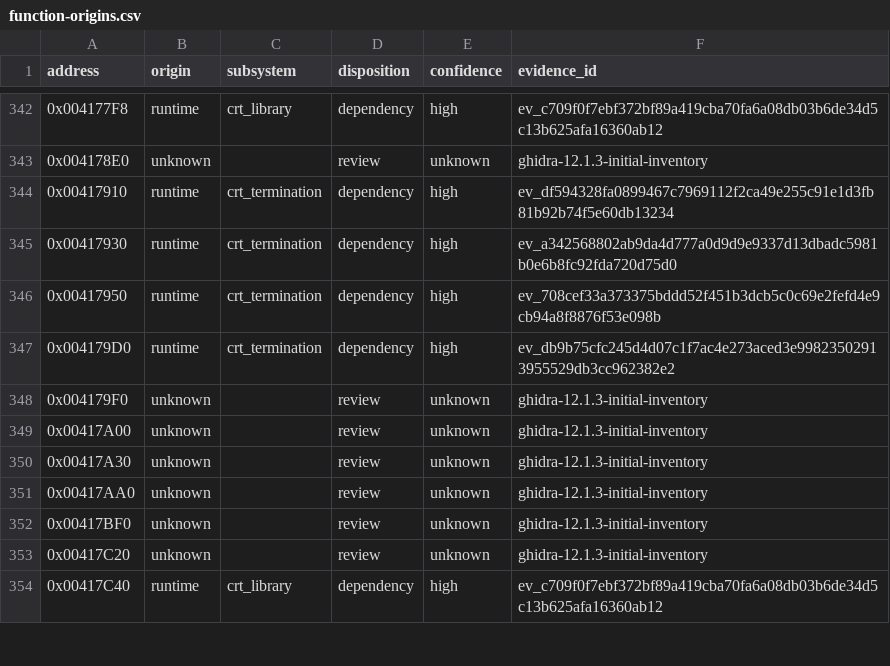
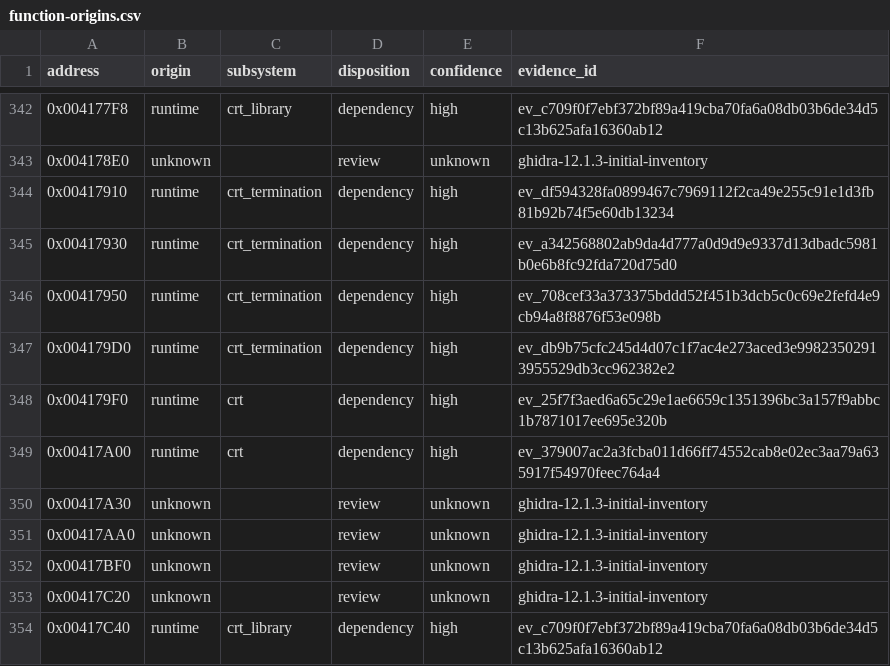
Before and after one commit to N0zoM1z0/dx-ball, a CSV file: config/function-origins.csv, drawn as a sheet; only a part is shown, gaps mark what is left out.

```diff
--- a/config/function-origins.csv
+++ b/config/function-origins.csv
@@ -347,4 +347,4 @@ address,origin,subsystem,disposition,confidence,evidence_id
 0x004179D0,runtime,crt_termination,dependency,high,ev_db9b75cfc245d4d07c1f7ac4e273aced3e99823502913955529db3cc962382e2
-0x004179F0,unknown,,review,unknown,ghidra-12.1.3-initial-inventory
-0x00417A00,unknown,,review,unknown,ghidra-12.1.3-initial-inventory
+0x004179F0,runtime,crt,dependency,high,ev_25f7f3aed6a65c29e1ae6659c1351396bc3a157f9abbc1b7871017ee695e320b
+0x00417A00,runtime,crt,dependency,high,ev_379007ac2a3fcba011d66ff74552cab8e02ec3aa79a635917f54970feec764a4
 0x00417A30,unknown,,review,unknown,ghidra-12.1.3-initial-inventory
```
Also changed, not shown: config/functions.csv, config/implemented.csv, 17 other files.
